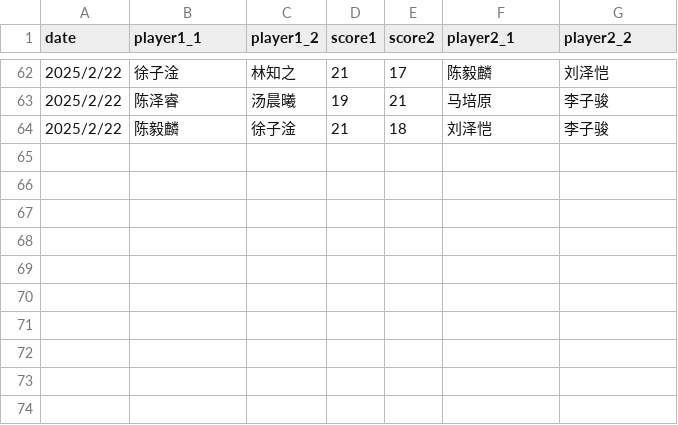
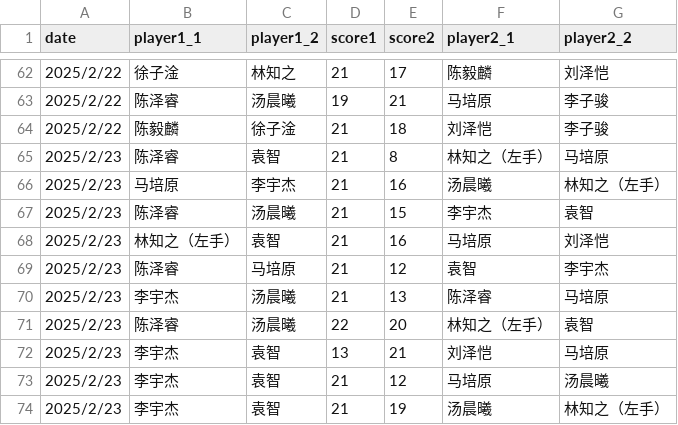
Before and after one commit to x10chenyilin/x10chenyilin.github.io, a CSV file: badminton/data/badminton-record-doubles.csv, drawn as a sheet; only a part is shown, gaps mark what is left out.

Commit message:
Update data 2025/2/23

```diff
--- a/badminton/data/badminton-record-doubles.csv
+++ b/badminton/data/badminton-record-doubles.csv
@@ -64 +64,11 @@
 2025/2/22,陈毅麟,徐子淦,21,18,刘泽恺,李子骏
+2025/2/23,陈泽睿,袁智,21,8,林知之（左手）,马培原
+2025/2/23,马培原,李宇杰,21,16,汤晨曦,林知之（左手）
+2025/2/23,陈泽睿,汤晨曦,21,15,李宇杰,袁智
+2025/2/23,林知之（左手）,袁智,21,16,马培原,刘泽恺
+2025/2/23,陈泽睿,马培原,21,12,袁智,李宇杰
+2025/2/23,李宇杰,汤晨曦,21,13,陈泽睿,马培原
+2025/2/23,陈泽睿,汤晨曦,22,20,林知之（左手）,袁智
+2025/2/23,李宇杰,袁智,13,21,刘泽恺,马培原
+2025/2/23,李宇杰,袁智,21,12,马培原,汤晨曦
+2025/2/23,李宇杰,袁智,21,19,汤晨曦,林知之（左手）
```
Also changed, not shown: 1 other file.
